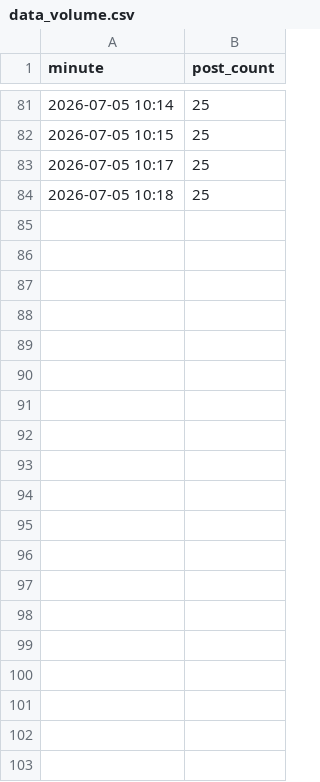
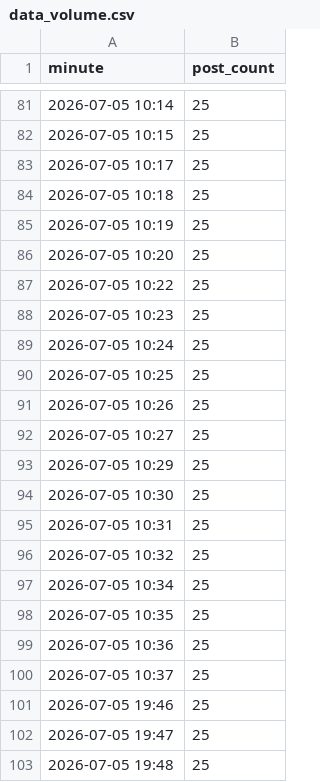
Before and after one commit to Dewesh10/pulselite, a CSV file: data_volume.csv, drawn as a sheet; only a part is shown, gaps mark what is left out; the diff names each change by its address in the sheet, - before the commit and + after, or states it on an @@ line.

```diff
--- a/data_volume.csv
+++ b/data_volume.csv
+row 85: 2026-07-05 10:19 | 25
+row 86: 2026-07-05 10:20 | 25
+row 87: 2026-07-05 10:22 | 25
+row 88: 2026-07-05 10:23 | 25
+row 89: 2026-07-05 10:24 | 25
+row 90: 2026-07-05 10:25 | 25
+row 91: 2026-07-05 10:26 | 25
+row 92: 2026-07-05 10:27 | 25
+row 93: 2026-07-05 10:29 | 25
+row 94: 2026-07-05 10:30 | 25
+row 95: 2026-07-05 10:31 | 25
+row 96: 2026-07-05 10:32 | 25
+row 97: 2026-07-05 10:34 | 25
+row 98: 2026-07-05 10:35 | 25
+row 99: 2026-07-05 10:36 | 25
+row 100: 2026-07-05 10:37 | 25
+row 101: 2026-07-05 19:46 | 25
+row 102: 2026-07-05 19:47 | 25
+row 103: 2026-07-05 19:48 | 25
```
Also changed, not shown: data_posts.csv, 6 other files.
